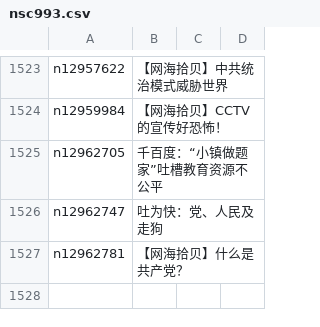
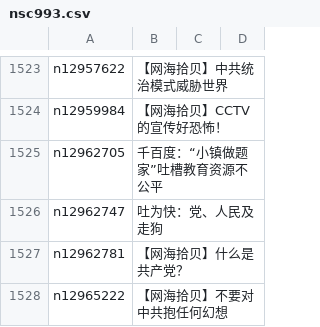
Before and after one commit to easy2view/epoch-comment, a CSV file: indexes/nsc993.csv, drawn as a sheet; only a part is shown, gaps mark what is left out; the diff names each change by its address in the sheet, - before the commit and + after, or states it on an @@ line.

```diff
--- a/indexes/nsc993.csv
+++ b/indexes/nsc993.csv
+row 1528: n12965222 | 【网海拾贝】不要对中共抱任何幻想
```
Also changed, not shown: indexes/nsc1025.csv, indexes/nsc1028.csv, 15 other files.
